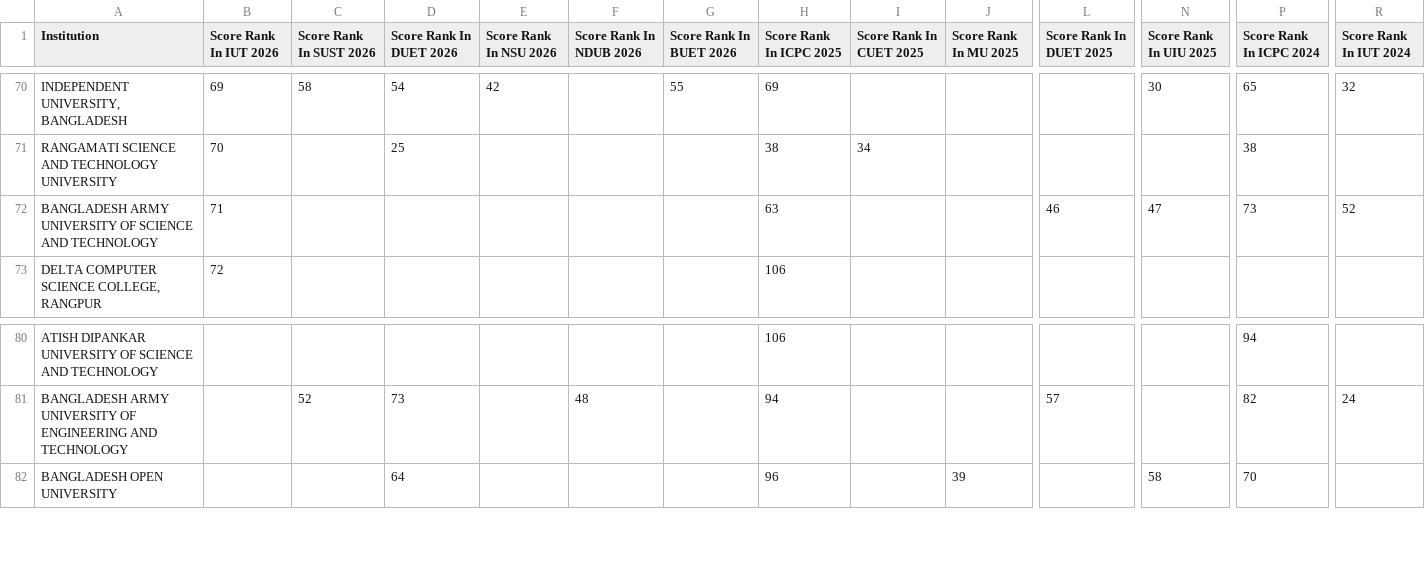
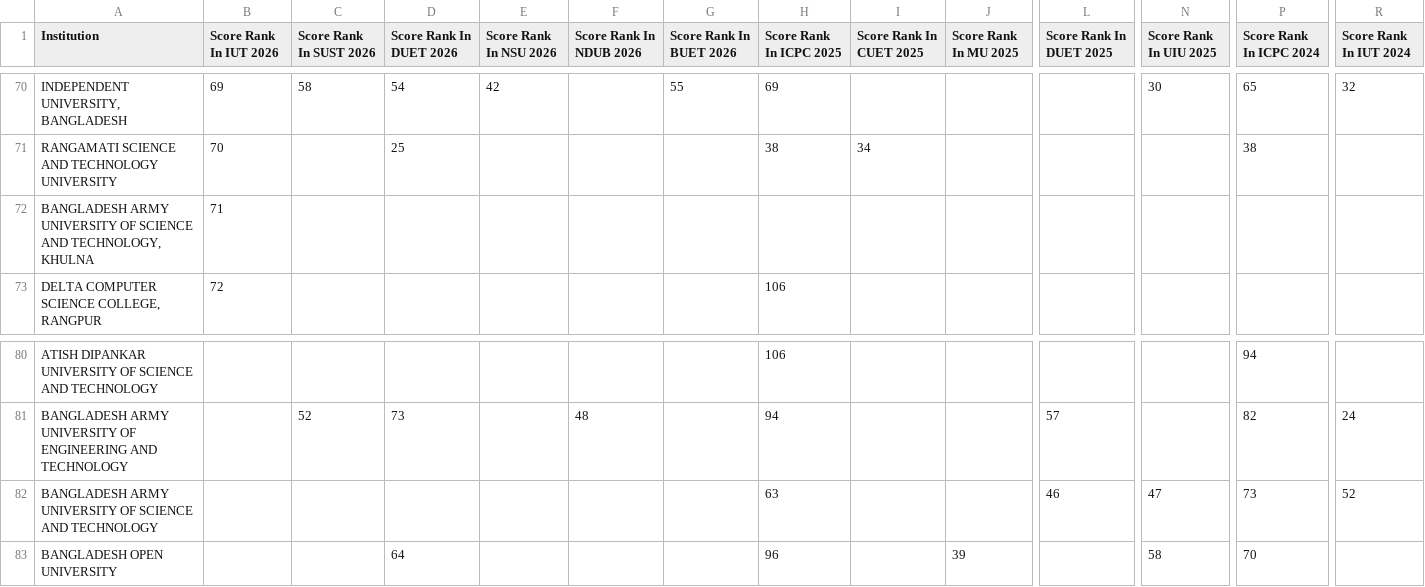
Before and after one commit to ir-rafio/Biscuit-Rating, a CSV file: score_calculator/output/score_rank_history.csv, drawn as a sheet; only a part is shown, gaps mark what is left out; removed rows and columns are numbered as before the commit, all else as after; rows hold the shown columns only; the diff names each change by its address in the sheet, - before the commit and + after, or states it on an @@ line.

```diff
--- a/score_calculator/output/score_rank_history.csv
+++ b/score_calculator/output/score_rank_history.csv
-row 72: BANGLADESH ARMY UNIVERSITY OF SCIENCE AND TECHNOLOGY | 71 |  |  |  |  |  | 63 |  |  | 46 | 47 | 73 | 52
+row 72: BANGLADESH ARMY UNIVERSITY OF SCIENCE AND TECHNOLOGY, KHULNA | 71
+row 82: BANGLADESH ARMY UNIVERSITY OF SCIENCE AND TECHNOLOGY |  |  |  |  |  |  | 63 |  |  | 46 | 47 | 73 | 52
```
Also changed, not shown: members/data/members.csv, rating_calculator/output/latest_ratings.csv, 6 other files.
